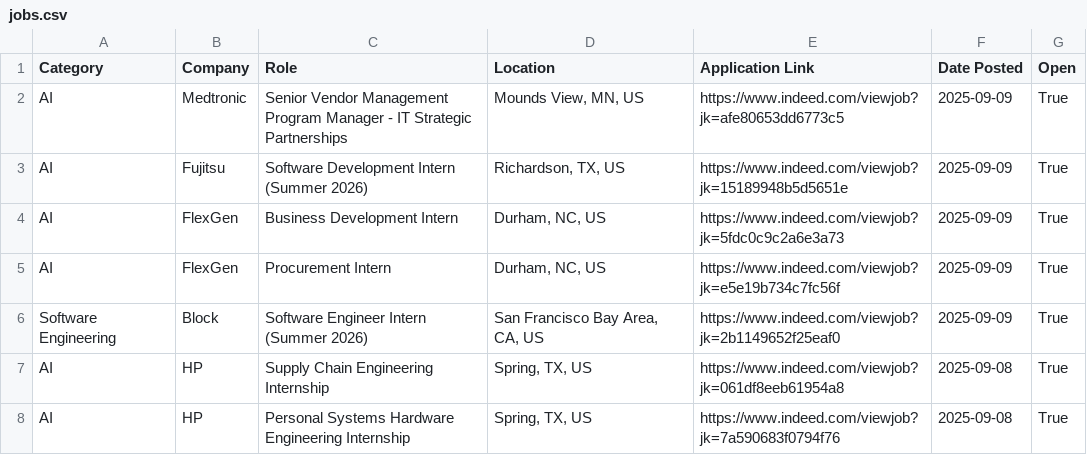
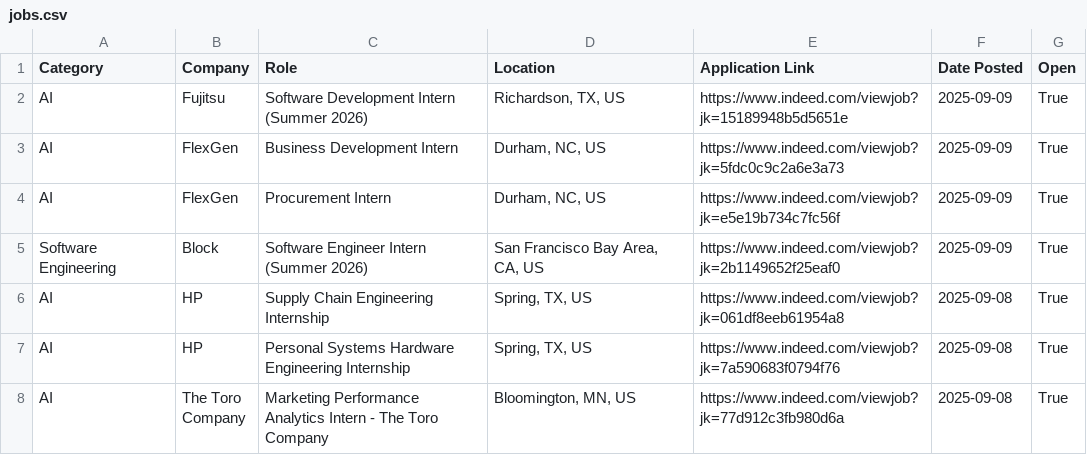
Before and after one commit to IEEEAtCornell/2026-ECE-Internships, a CSV file: jobs.csv, drawn as a sheet; only a part is shown; the shorter side is filled out with more unchanged rows.

```diff
--- a/jobs.csv
+++ b/jobs.csv
@@ -1,3 +1,2 @@
 Category,Company,Role,Location,Application Link,Date Posted,Open
-AI,Medtronic,Senior Vendor Management Program Manager - IT Strategic Partnerships,"Mounds View, MN, US",https://www.indeed.com/viewjob?jk=afe80653dd6773c5,2025-09-09,True
 AI,Fujitsu,Software Development Intern (Summer 2026),"Richardson, TX, US",https://www.indeed.com/viewjob?jk=15189948b5d5651e,2025-09-09,True
```
